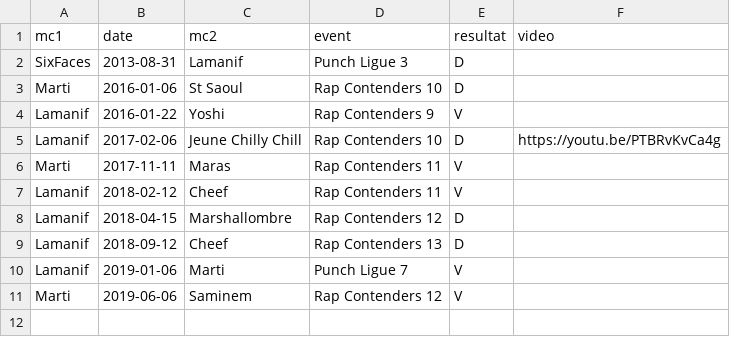
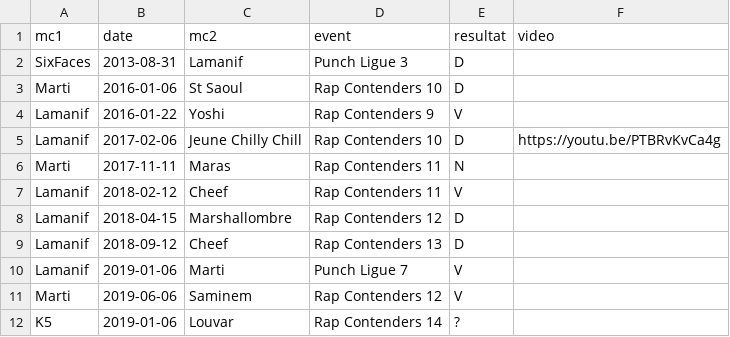
Before and after one commit to thibaultduponchelle/battlerec, a CSV file: data.csv, drawn as a sheet.

```diff
--- a/data.csv
+++ b/data.csv
@@ -5,3 +5,3 @@ Lamanif,2016-01-22,Yoshi,Rap Contenders 9,V,
 Lamanif,2017-02-06,Jeune Chilly Chill,Rap Contenders 10,D,https://youtu.be/PTBRvKvCa4g
-Marti,2017-11-11,Maras,Rap Contenders 11,V,
+Marti,2017-11-11,Maras,Rap Contenders 11,N,
 Lamanif,2018-02-12,Cheef,Rap Contenders 11,V,
@@ -11 +11,2 @@ Lamanif,2019-01-06,Marti,Punch Ligue 7,V,
 Marti,2019-06-06,Saminem,Rap Contenders 12,V,
+K5,2019-01-06,Louvar,Rap Contenders 14,?,
```
Also changed, not shown: 2 other files.
